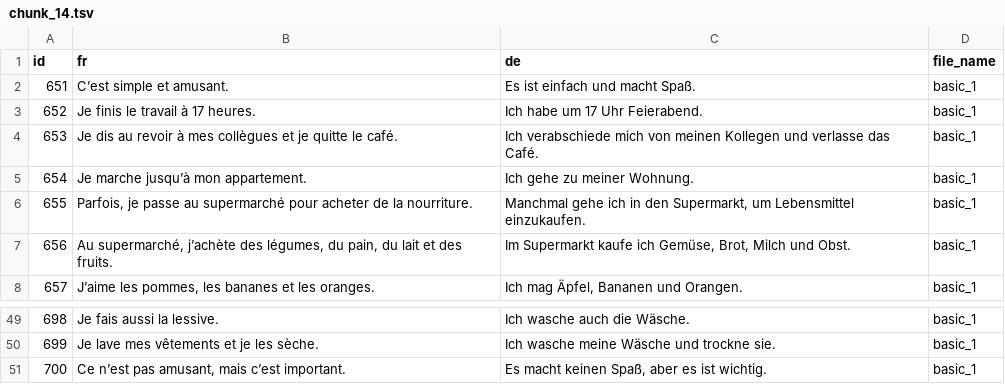
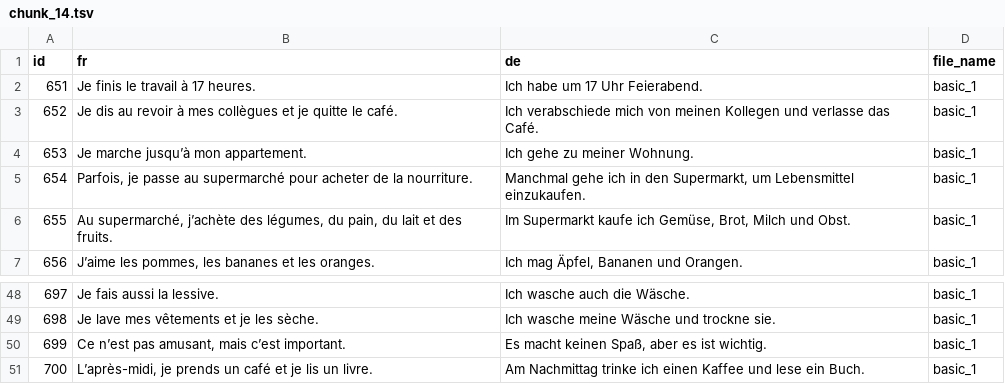
Before and after one commit to Pierre1405/vocabulary, a TSV file: generated/content/step 3 chunk/chunk_14.tsv, drawn as a sheet; only a part is shown, gaps mark what is left out; removed rows and columns are numbered as before the commit, all else as after; the diff names each change by its address in the sheet, - before the commit and + after, or states it on an @@ line.

```diff
--- a/generated/content/step 3 chunk/chunk_14.tsv
+++ b/generated/content/step 3 chunk/chunk_14.tsv
-row 2: 651 | C’est simple et amusant. | Es ist einfach und macht Spaß. | basic_1
@@ column A (id) renumbered between rows 2 and 50 @@
+row 51: 700 | L’après-midi, je prends un café et je lis un livre. | Am Nachmittag trinke ich einen Kaffee und lese ein Buch. | basic_1
```
Also changed, not shown: generated/content/step 2 generate_tsv/Sentence pairs with ID.tsv, generated/content/step 3 chunk/chunk_12.tsv, 46 other files.
